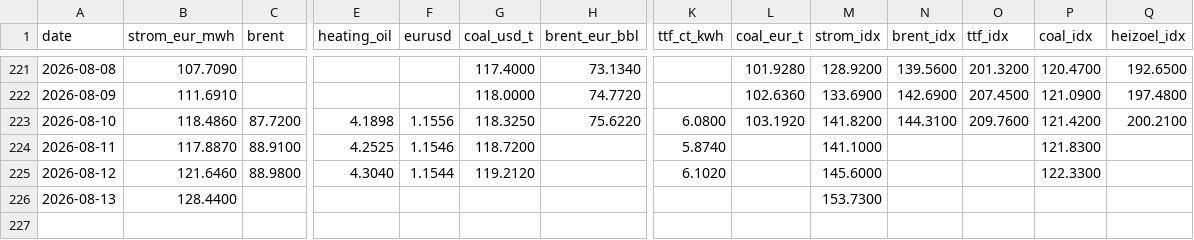
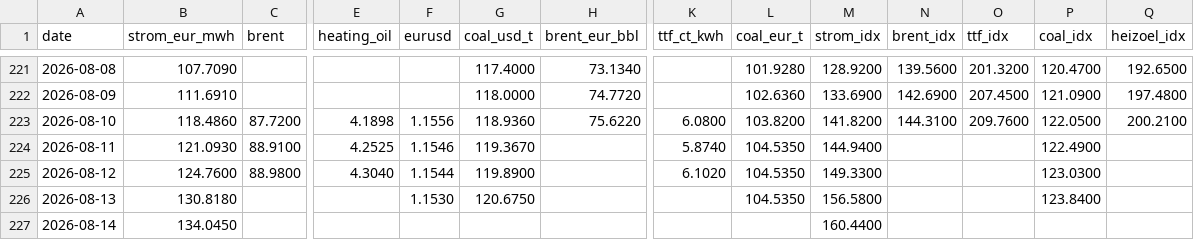
Before and after one commit to DoiEnnoson/Energyprices, a CSV file: data/daily_prices.csv, drawn as a sheet; only a part is shown, gaps mark what is left out; rows hold the shown columns only; the diff names each change by its address in the sheet, - before the commit and + after, or states it on an @@ line.

```diff
--- a/data/daily_prices.csv
+++ b/data/daily_prices.csv
-G223 (coal_usd_t): 118.3250
+G223 (coal_usd_t): 118.9360
-L223 (coal_eur_t): 103.1920
+L223 (coal_eur_t): 103.8200
-P223 (coal_idx): 121.4200
+P223 (coal_idx): 122.0500
-B224 (strom_eur_mwh): 117.8870
+B224 (strom_eur_mwh): 121.0930
-G224 (coal_usd_t): 118.7200
+G224 (coal_usd_t): 119.3670
-L224:L226 (coal_eur_t): (empty)
+L224:L226 (coal_eur_t): 104.5350
-M224 (strom_idx): 141.1000
+M224 (strom_idx): 144.9400
-P224 (coal_idx): 121.8300
+P224 (coal_idx): 122.4900
-B225 (strom_eur_mwh): 121.6460
+B225 (strom_eur_mwh): 124.7600
-G225 (coal_usd_t): 119.2120
+G225 (coal_usd_t): 119.8900
-M225 (strom_idx): 145.6000
+M225 (strom_idx): 149.3300
-P225 (coal_idx): 122.3300
+P225 (coal_idx): 123.0300
-B226 (strom_eur_mwh): 128.4400
+B226 (strom_eur_mwh): 130.8180
-F226 (eurusd): (empty)
+F226 (eurusd): 1.1530
-G226 (coal_usd_t): (empty)
+G226 (coal_usd_t): 120.6750
-M226 (strom_idx): 153.7300
+M226 (strom_idx): 156.5800
-P226 (coal_idx): (empty)
+P226 (coal_idx): 123.8400
+row 227: 2026-08-14 | 134.0450 |  |  |  |  |  |  |  | 160.4400
```
Also changed, not shown: 3 other files.
